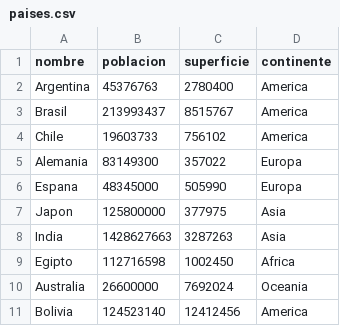
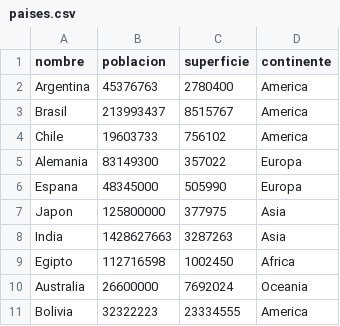
Before and after one commit to jaimesroberttto/tpi-jaimes-vega, a CSV file: tp-integrador/paises.csv, drawn as a sheet.

```diff
--- a/tp-integrador/paises.csv
+++ b/tp-integrador/paises.csv
@@ -10,2 +10,2 @@ Egipto,112716598,1002450,Africa
 Australia,26600000,7692024,Oceania
-Bolivia,124523140,12412456,America
+Bolivia,32322223,23334555,America
```
Also changed, not shown: 1 other file.
